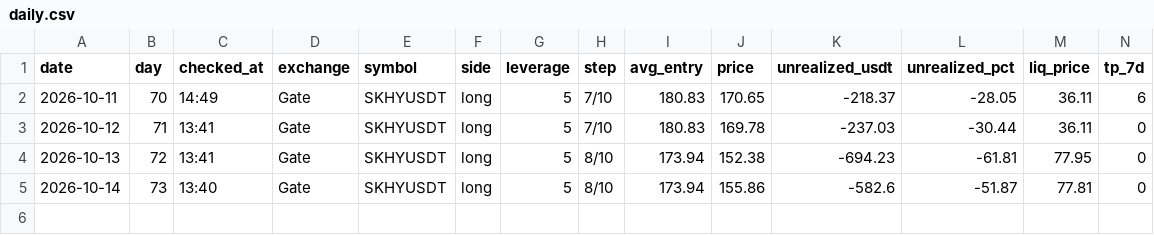
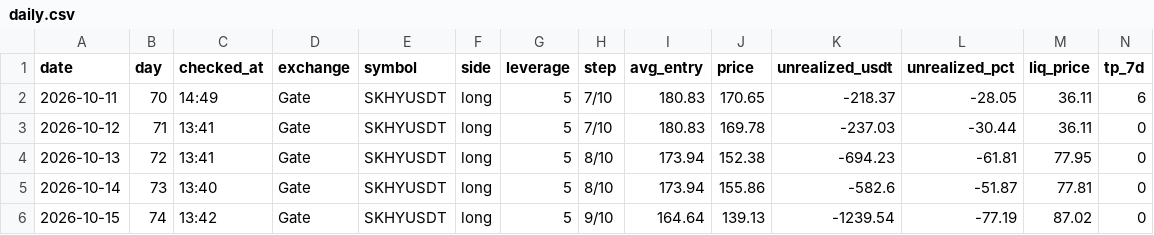
Before and after one commit to BlitzTrading/live-bot-record, a CSV file: data/daily.csv, drawn as a sheet; only a part is shown; rows hold the shown columns only; the diff names each change by its address in the sheet, - before the commit and + after, or states it on an @@ line.

```diff
--- a/data/daily.csv
+++ b/data/daily.csv
+row 6: 2026-10-15 | 74 | 13:42 | Gate | SKHYUSDT | long | 5 | 9/10 | 164.64 | 139.13 | -1239.54 | -77.19 | 87.02 | 0
```
Also changed, not shown: 2 other files.
